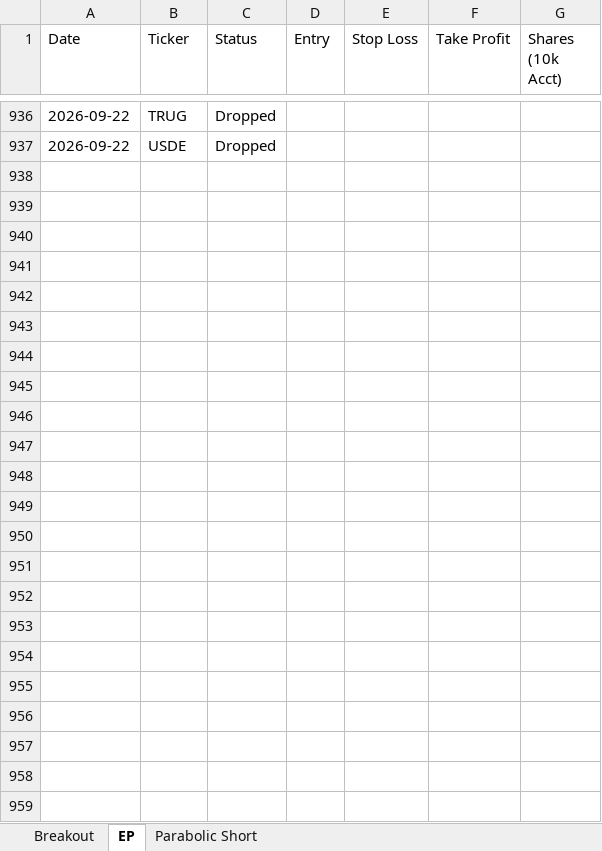
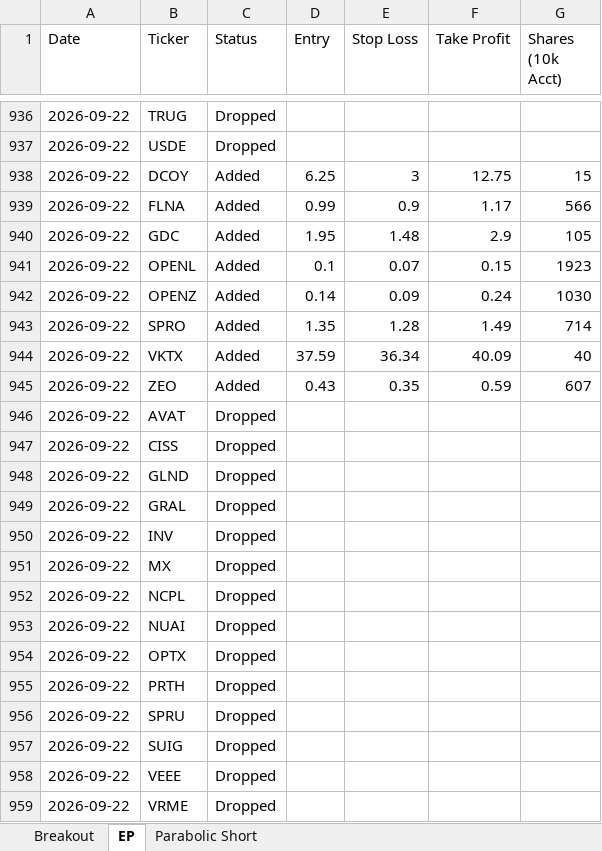
Before and after one commit to petarpanchev-lgtm/bug-free-umbrella, an Excel workbook: screener_history.xlsx, sheet EP, drawn as a sheet; only a part is shown, gaps mark what is left out; values as stored, in another font and other column widths than the file's, no borders; the diff names each change by its address in the sheet, - before the commit and + after, or states it on an @@ line.

```diff
--- a/screener_history.xlsx (sheet EP)
+++ b/screener_history.xlsx (sheet EP)
+row 938: 2026-09-22 | DCOY | Added | 6.25 | 3 | 12.75 | 15
+row 939: 2026-09-22 | FLNA | Added | 0.99 | 0.9 | 1.17 | 566
+row 940: 2026-09-22 | GDC | Added | 1.95 | 1.48 | 2.9 | 105
+row 941: 2026-09-22 | OPENL | Added | 0.1 | 0.07 | 0.15 | 1923
+row 942: 2026-09-22 | OPENZ | Added | 0.14 | 0.09 | 0.24 | 1030
+row 943: 2026-09-22 | SPRO | Added | 1.35 | 1.28 | 1.49 | 714
+row 944: 2026-09-22 | VKTX | Added | 37.59 | 36.34 | 40.09 | 40
+row 945: 2026-09-22 | ZEO | Added | 0.43 | 0.35 | 0.59 | 607
+row 946: 2026-09-22 | AVAT | Dropped
+row 947: 2026-09-22 | CISS | Dropped
+row 948: 2026-09-22 | GLND | Dropped
+row 949: 2026-09-22 | GRAL | Dropped
+row 950: 2026-09-22 | INV | Dropped
+row 951: 2026-09-22 | MX | Dropped
+row 952: 2026-09-22 | NCPL | Dropped
+row 953: 2026-09-22 | NUAI | Dropped
+row 954: 2026-09-22 | OPTX | Dropped
+row 955: 2026-09-22 | PRTH | Dropped
+row 956: 2026-09-22 | SPRU | Dropped
+row 957: 2026-09-22 | SUIG | Dropped
+row 958: 2026-09-22 | VEEE | Dropped
+row 959: 2026-09-22 | VRME | Dropped
```
Also changed, not shown: sheet Breakout.
